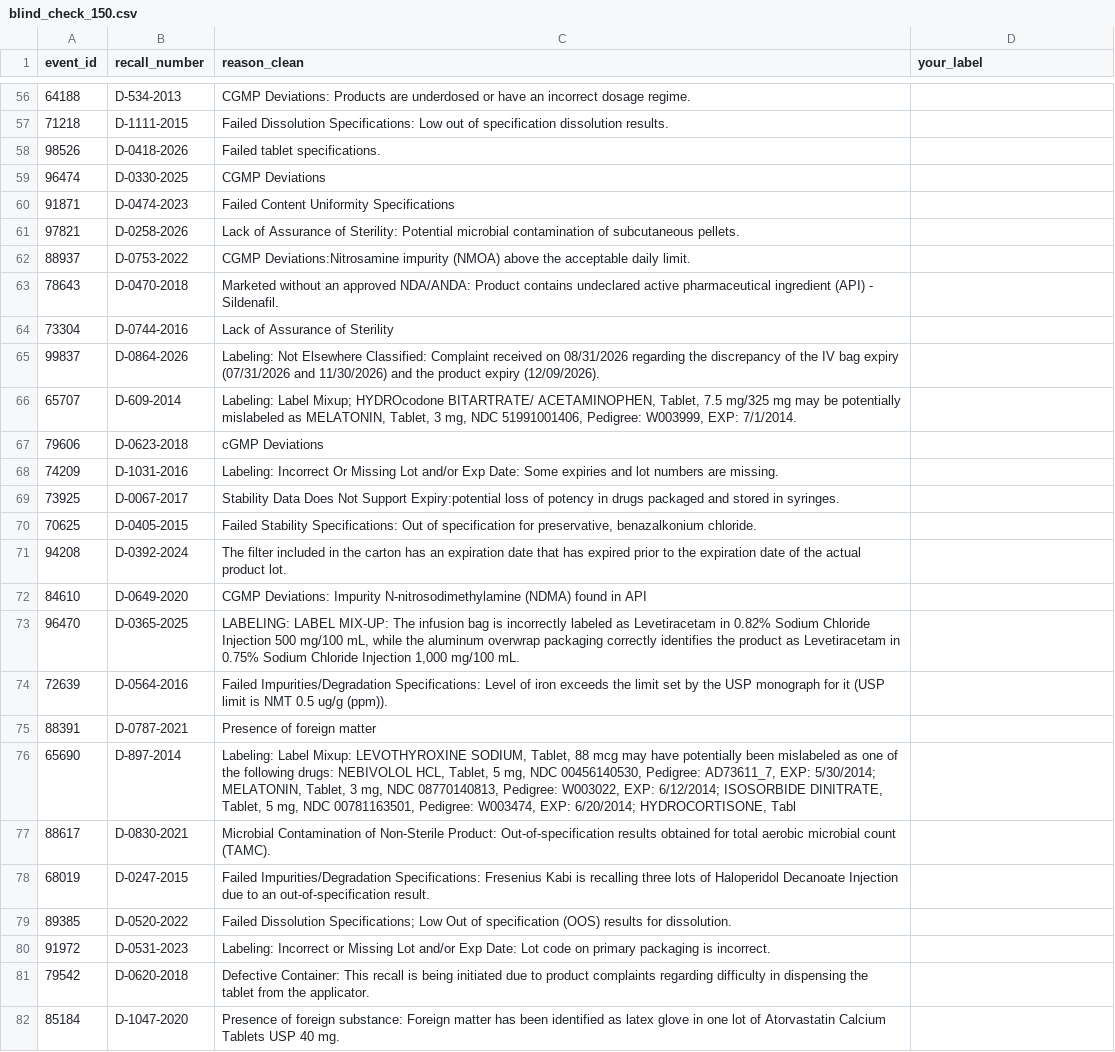
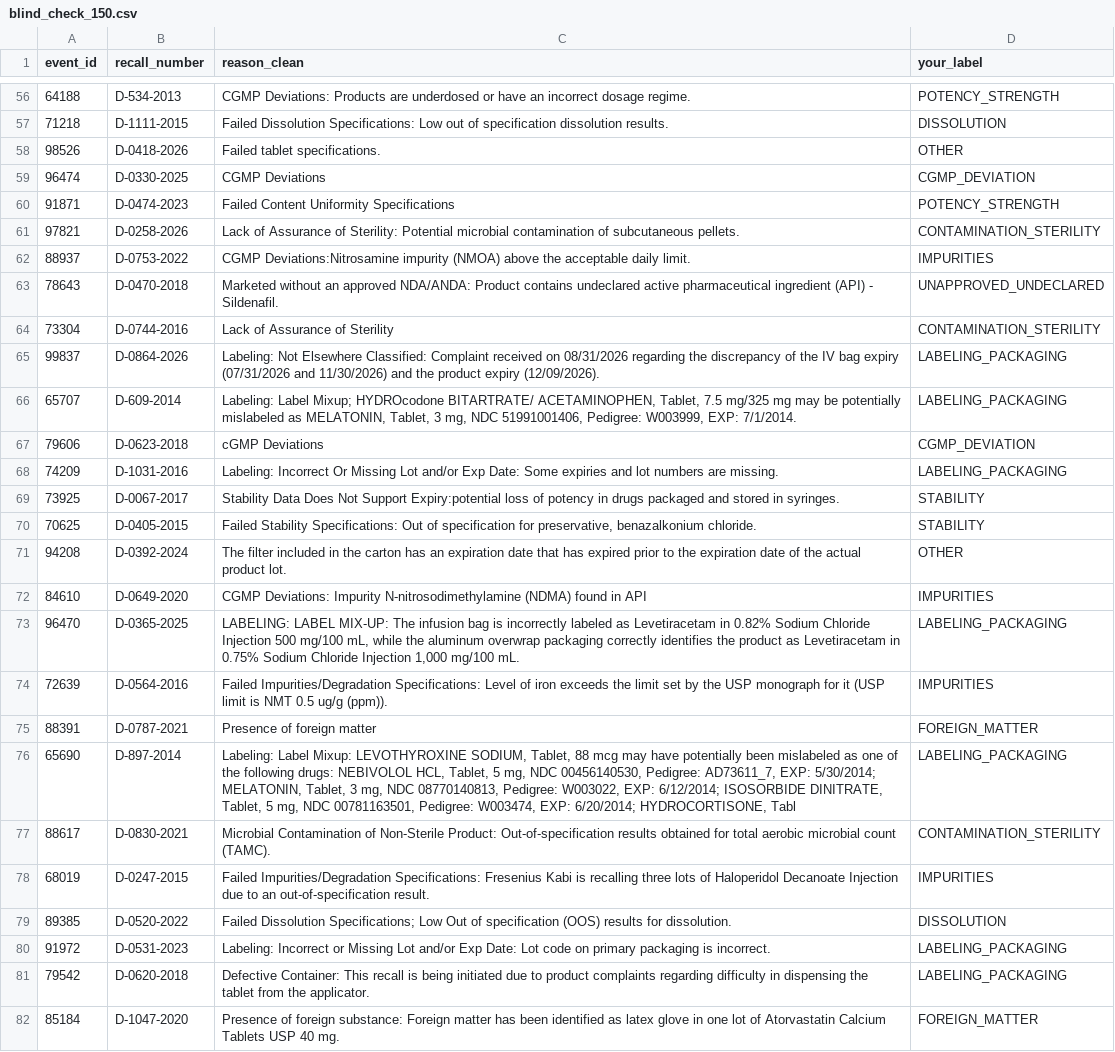
Before and after one commit to masakiNelson/Drug-recall-early-warning-project, a CSV file: blind_check_150.csv, drawn as a sheet; only a part is shown, gaps mark what is left out; the diff covers the shown part only; the diff names each change by its address in the sheet, - before the commit and + after, or states it on an @@ line.

```diff
--- a/blind_check_150.csv
+++ b/blind_check_150.csv
-D56 (your_label): (empty)
+D56 (your_label): POTENCY_STRENGTH
-D57 (your_label): (empty)
+D57 (your_label): DISSOLUTION
-D58 (your_label): (empty)
+D58 (your_label): OTHER
-D59 (your_label): (empty)
+D59 (your_label): CGMP_DEVIATION
-D60 (your_label): (empty)
+D60 (your_label): POTENCY_STRENGTH
-D61 (your_label): (empty)
+D61 (your_label): CONTAMINATION_STERILITY
-D62 (your_label): (empty)
+D62 (your_label): IMPURITIES
-D63 (your_label): (empty)
+D63 (your_label): UNAPPROVED_UNDECLARED
-D64 (your_label): (empty)
+D64 (your_label): CONTAMINATION_STERILITY
-D65:D66 (your_label): (empty)
+D65:D66 (your_label): LABELING_PACKAGING
-D67 (your_label): (empty)
+D67 (your_label): CGMP_DEVIATION
-D68 (your_label): (empty)
+D68 (your_label): LABELING_PACKAGING
-D69:D70 (your_label): (empty)
+D69:D70 (your_label): STABILITY
-D71 (your_label): (empty)
+D71 (your_label): OTHER
-D72 (your_label): (empty)
+D72 (your_label): IMPURITIES
-D73 (your_label): (empty)
+D73 (your_label): LABELING_PACKAGING
-D74 (your_label): (empty)
+D74 (your_label): IMPURITIES
-D75 (your_label): (empty)
+D75 (your_label): FOREIGN_MATTER
-D76 (your_label): (empty)
+D76 (your_label): LABELING_PACKAGING
-D77 (your_label): (empty)
+D77 (your_label): CONTAMINATION_STERILITY
-D78 (your_label): (empty)
+D78 (your_label): IMPURITIES
-D79 (your_label): (empty)
+D79 (your_label): DISSOLUTION
-D80:D81 (your_label): (empty)
+D80:D81 (your_label): LABELING_PACKAGING
-D82 (your_label): (empty)
+D82 (your_label): FOREIGN_MATTER
```
Also changed, not shown: 122 edited cells elsewhere in this file, 4 other files.
